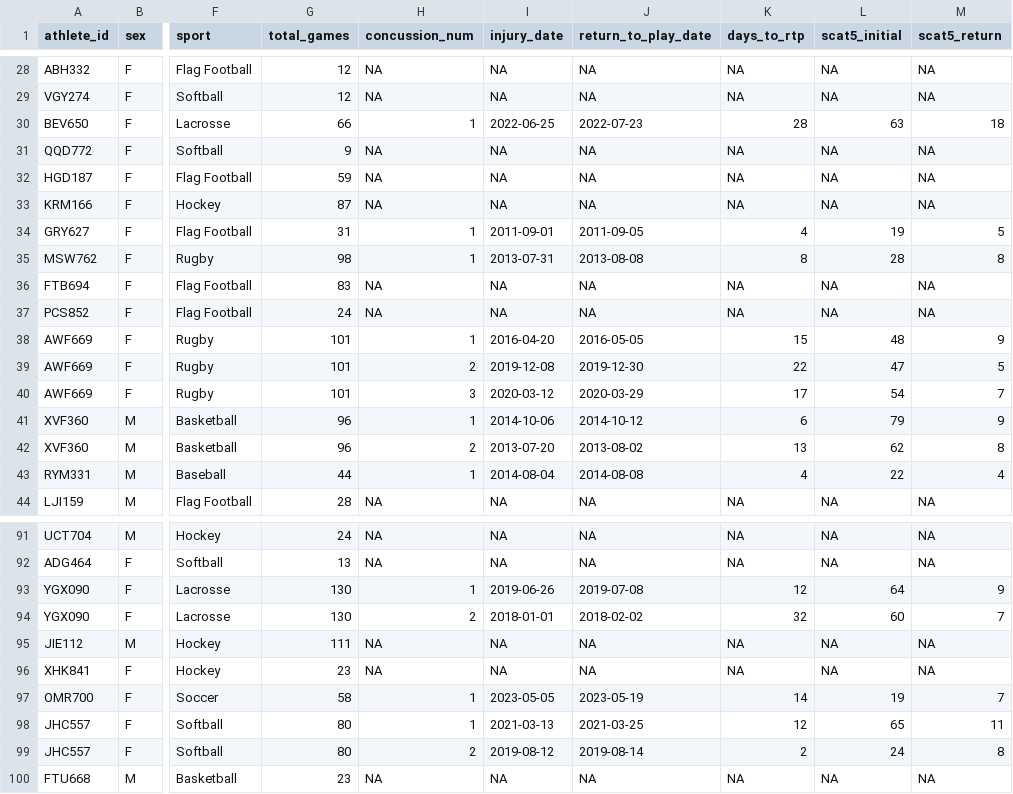
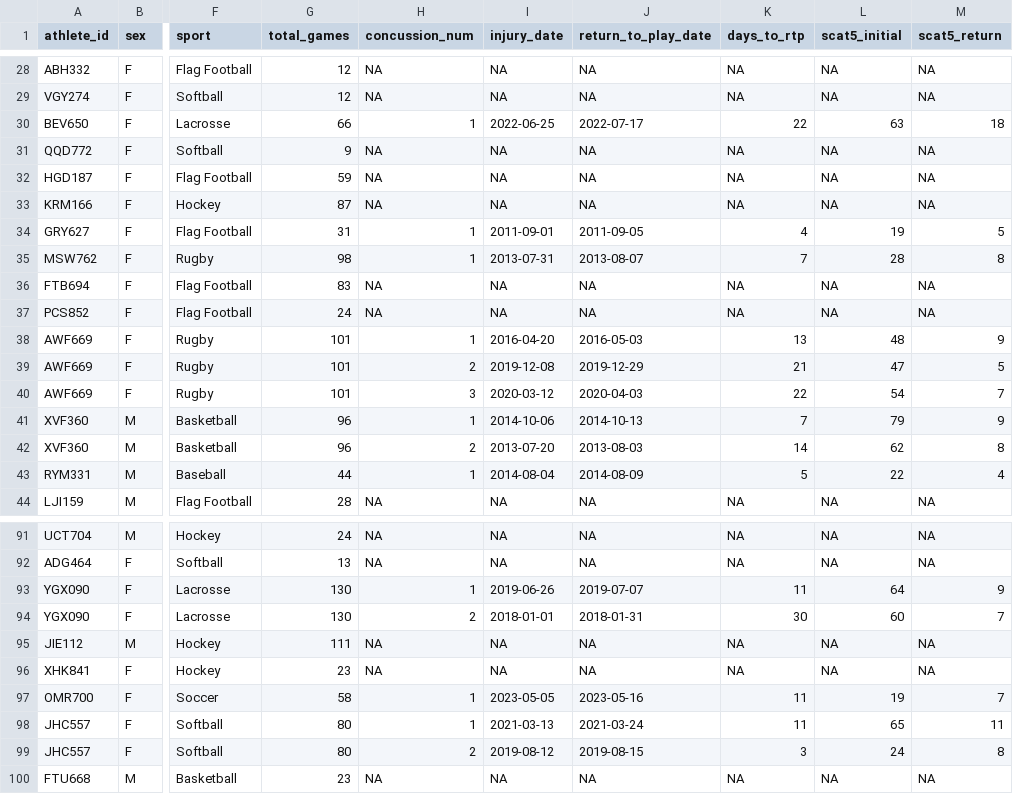
Before and after one commit to rplain1/concussions, a CSV file: data/concussion_data.csv, drawn as a sheet; only a part is shown, gaps mark what is left out; the diff covers the shown part only; the diff names each change by its address in the sheet, - before the commit and + after, or states it on an @@ line.

```diff
--- a/data/concussion_data.csv
+++ b/data/concussion_data.csv
-J30 (return_to_play_date): 2022-07-23
+J30 (return_to_play_date): 2022-07-17
-K30 (days_to_rtp): 28
+K30 (days_to_rtp): 22
-J35 (return_to_play_date): 2013-08-08
+J35 (return_to_play_date): 2013-08-07
-K35 (days_to_rtp): 8
+K35 (days_to_rtp): 7
-J38 (return_to_play_date): 2016-05-05
+J38 (return_to_play_date): 2016-05-03
-K38 (days_to_rtp): 15
+K38 (days_to_rtp): 13
-J39 (return_to_play_date): 2019-12-30
+J39 (return_to_play_date): 2019-12-29
-K39 (days_to_rtp): 22
+K39 (days_to_rtp): 21
-J40 (return_to_play_date): 2020-03-29
+J40 (return_to_play_date): 2020-04-03
-K40 (days_to_rtp): 17
+K40 (days_to_rtp): 22
-J41 (return_to_play_date): 2014-10-12
+J41 (return_to_play_date): 2014-10-13
-K41 (days_to_rtp): 6
+K41 (days_to_rtp): 7
-J42 (return_to_play_date): 2013-08-02
+J42 (return_to_play_date): 2013-08-03
-K42 (days_to_rtp): 13
+K42 (days_to_rtp): 14
-J43 (return_to_play_date): 2014-08-08
+J43 (return_to_play_date): 2014-08-09
-K43 (days_to_rtp): 4
+K43 (days_to_rtp): 5
-J93 (return_to_play_date): 2019-07-08
+J93 (return_to_play_date): 2019-07-07
-K93 (days_to_rtp): 12
+K93 (days_to_rtp): 11
-J94 (return_to_play_date): 2018-02-02
+J94 (return_to_play_date): 2018-01-31
-K94 (days_to_rtp): 32
+K94 (days_to_rtp): 30
-J97 (return_to_play_date): 2023-05-19
+J97 (return_to_play_date): 2023-05-16
-K97 (days_to_rtp): 14
+K97 (days_to_rtp): 11
-J98 (return_to_play_date): 2021-03-25
+J98 (return_to_play_date): 2021-03-24
-K98 (days_to_rtp): 12
+K98 (days_to_rtp): 11
-J99 (return_to_play_date): 2019-08-14
+J99 (return_to_play_date): 2019-08-15
-K99 (days_to_rtp): 2
+K99 (days_to_rtp): 3
```
Also changed, not shown: 58 edited cells elsewhere in this file, 1 other file.
